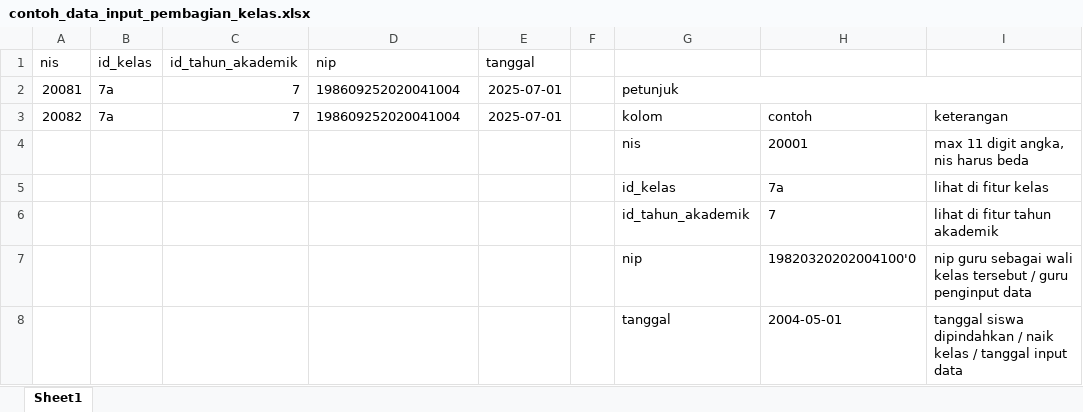
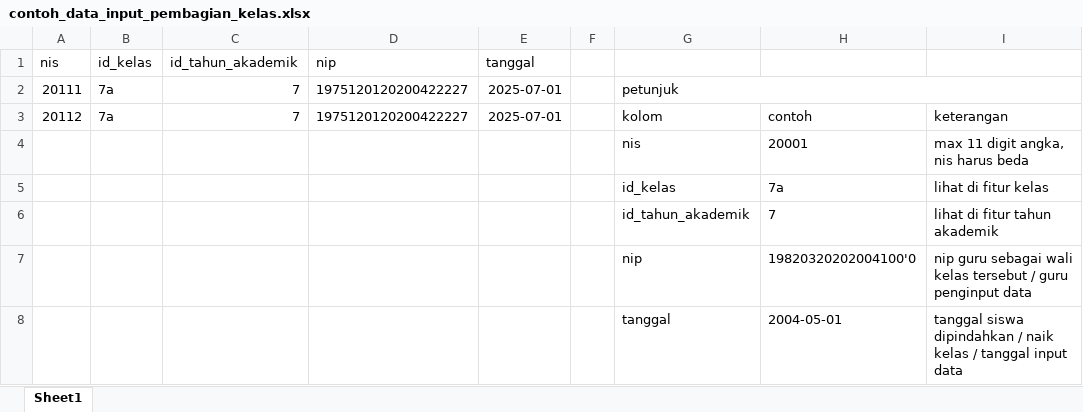
Before and after one commit to Aldi2801/bell_web, an Excel workbook: template_excel/contoh_data_input_pembagian_kelas.xlsx, sheet Sheet1, drawn as a sheet; values as stored, in another font and other column widths than the file's, no borders; table styles not drawn; the diff names each change by its address in the sheet, - before the commit and + after, or states it on an @@ line.

```diff
--- a/template_excel/contoh_data_input_pembagian_kelas.xlsx (sheet Sheet1)
+++ b/template_excel/contoh_data_input_pembagian_kelas.xlsx (sheet Sheet1)
-A2 (nis): 20081
+A2 (nis): 20111
-D2:D3 (nip): 198609252020041004
+D2:D3 (nip): 1975120120200422227
-A3 (nis): 20082
+A3 (nis): 20112
```
Also changed, not shown: template_excel/contoh_data_1.xlsx, template_excel/contoh_data_input_pembagian_kelas_2.xlsx, 15 other files.
